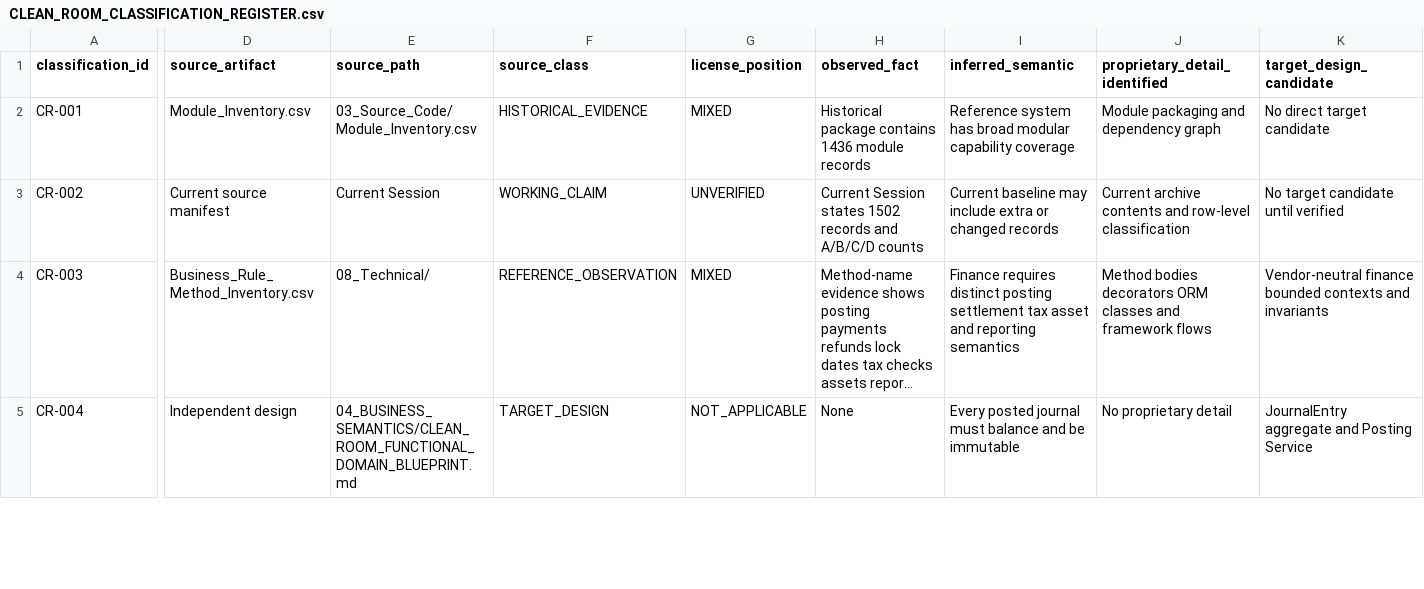
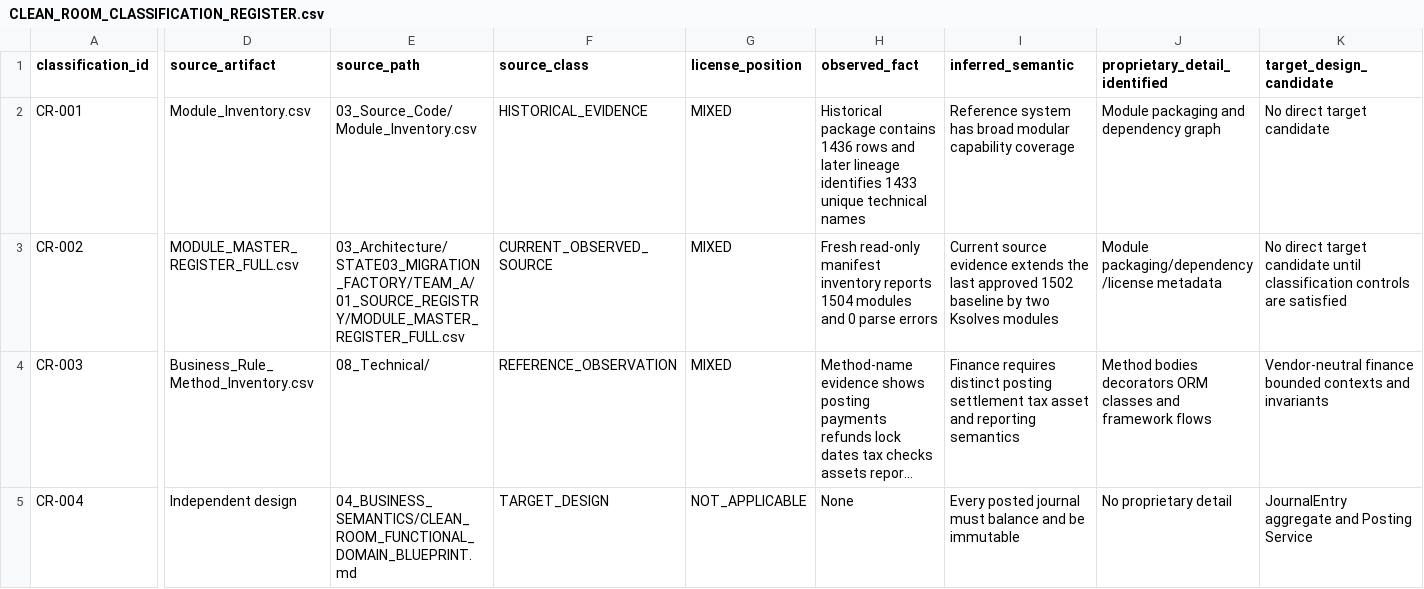
Before and after one commit to TH-PATTARAKRIT/AI-Collaboration-Hub, a CSV file: 99_SMEsPlus_Enterprise_Suite/06_MIGRATION_FACTORY/DEEP_RESEARCH_CODE_DATABASE/99_EVIDENCE_REGISTER/CLEAN_ROOM_CLASSIFICATION_REGISTER.csv, drawn as a sheet; only a part is shown, gaps mark what is left out; long unchanged cells end in …; the diff covers the shown part only; the diff names each change by its address in the sheet, - before the commit and + after, or states it on an @@ line.

Commit message:
docs(deep-research): reconcile current clean-room classification evidence

```diff
--- a/99_SMEsPlus_Enterprise_Suite/06_MIGRATION_FACTORY/DEEP_RESEARCH_CODE_DATABASE/99_EVIDENCE_REGISTER/CLEAN_ROOM_CLASSIFICATION_REGISTER.csv
+++ b/99_SMEsPlus_Enterprise_Suite/06_MIGRATION_FACTORY/DEEP_RESEARCH_CODE_DATABASE/99_EVIDENCE_REGISTER/CLEAN_ROOM_CLASSIFICATION_REGISTER.csv
-H2 (observed_fact): …contains 1436 module records
+H2 (observed_fact): …contains 1436 rows and later lineage identifies 1433 unique technical names
-D3 (source_artifact): Current source manifest
+D3 (source_artifact): MODULE_MASTER_REGISTER_FULL.csv
-E3 (source_path): Current Session
+E3 (source_path): 03_Architecture/STATE03_MIGRATION_FACTORY/TEAM_A/01_SOURCE_REGISTRY/MODULE_MASTER_REGISTER_FULL.csv
-F3 (source_class): WORKING_CLAIM
+F3 (source_class): CURRENT_OBSERVED_SOURCE
-G3 (license_position): UNVERIFIED
+G3 (license_position): MIXED
-H3 (observed_fact): Current Session states 1502 records and A/B/C/D counts
+H3 (observed_fact): Fresh read-only manifest inventory reports 1504 modules and 0 parse errors
-I3 (inferred_semantic): Current baseline may include extra or changed records
+I3 (inferred_semantic): Current source evidence extends the last approved 1502 baseline by two Ksolves modules
-J3 (proprietary_detail_identified): Current archive contents and row-level classification
+J3 (proprietary_detail_identified): Module packaging/dependency/license metadata
-K3 (target_design_candidate): No target candidate until verified
+K3 (target_design_candidate): No direct target candidate until classification controls are satisfied
```
Also changed, not shown: 2 added rows and 29 edited cells elsewhere in this file.
